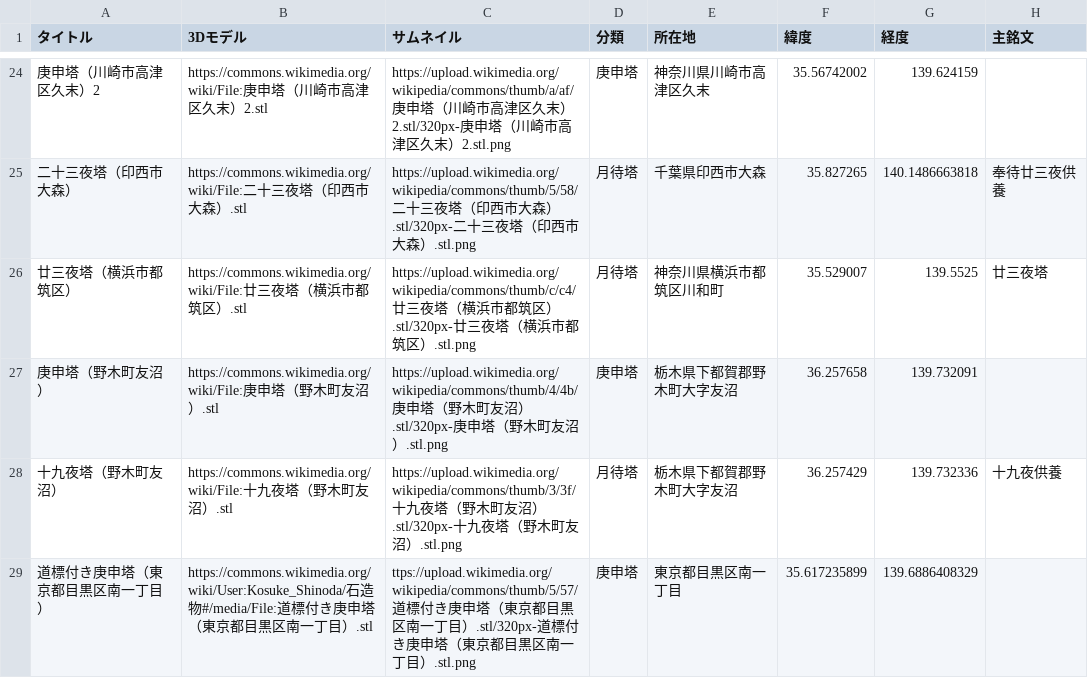
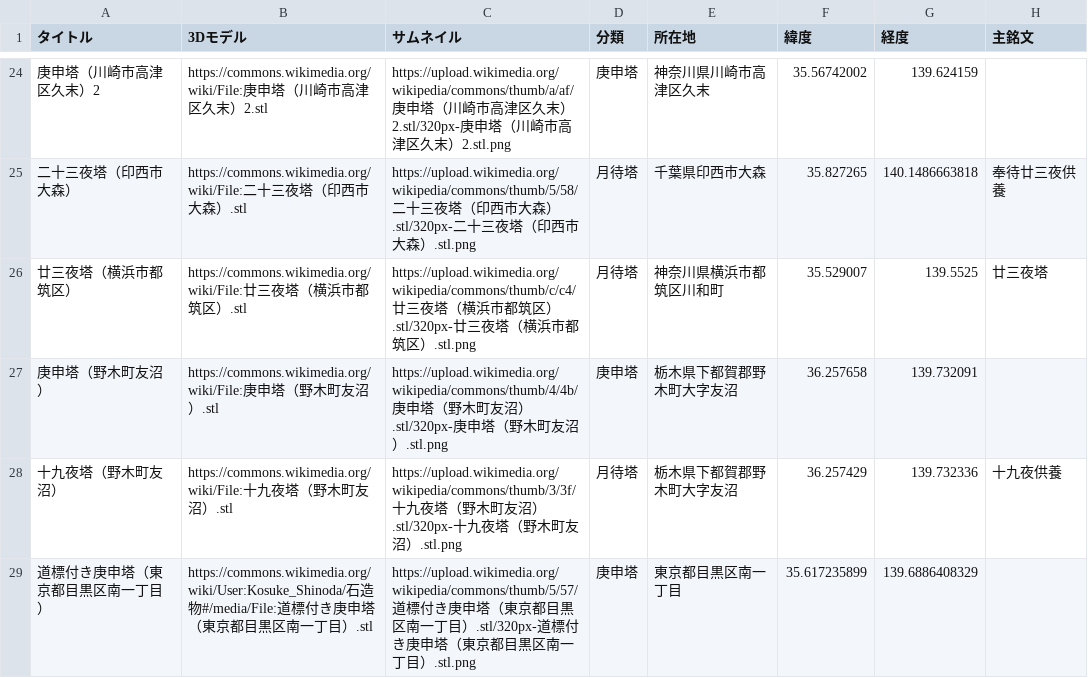
Before and after one commit to ShinodaKosuke/stonework-3D-archive, a CSV file: stonework-3D-archive.csv, drawn as a sheet; only a part is shown, gaps mark what is left out; the diff names each change by its address in the sheet, - before the commit and + after, or states it on an @@ line.

Commit message:
Update stonework-3D-archive.csv

```diff
--- a/stonework-3D-archive.csv
+++ b/stonework-3D-archive.csv
-C29 (サムネイル): ttps://upload.wikimedia.org/wikipedia/commons/thumb/5/57/道標…
+C29 (サムネイル): https://upload.wikimedia.org/wikipedia/commons/thumb/5/57/道標…
```
